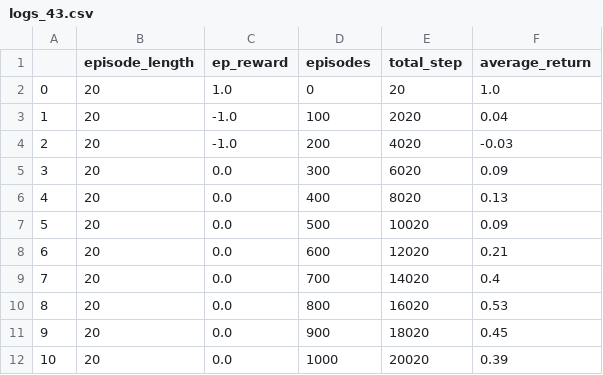
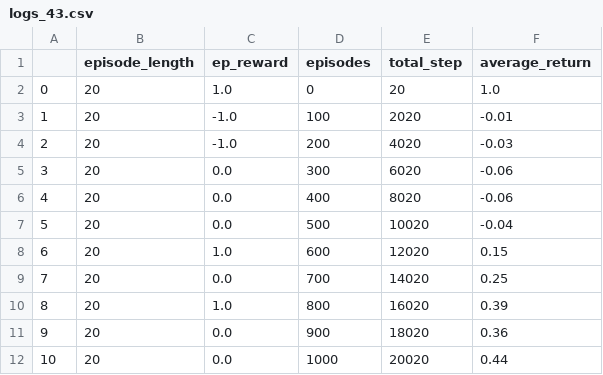
Before and after one commit to SpringNuance/Reinforcement-Learning-Project, a CSV file: results/SandingEnvEasy/ddpg/logging/logs_43.csv, drawn as a sheet.

```diff
--- a/results/SandingEnvEasy/ddpg/logging/logs_43.csv
+++ b/results/SandingEnvEasy/ddpg/logging/logs_43.csv
@@ -2,11 +2,11 @@
 0,20,1.0,0,20,1.0
-1,20,-1.0,100,2020,0.04
+1,20,-1.0,100,2020,-0.01
 2,20,-1.0,200,4020,-0.03
-3,20,0.0,300,6020,0.09
-4,20,0.0,400,8020,0.13
-5,20,0.0,500,10020,0.09
-6,20,0.0,600,12020,0.21
-7,20,0.0,700,14020,0.4
-8,20,0.0,800,16020,0.53
-9,20,0.0,900,18020,0.45
-10,20,0.0,1000,20020,0.39
+3,20,0.0,300,6020,-0.06
+4,20,0.0,400,8020,-0.06
+5,20,0.0,500,10020,-0.04
+6,20,1.0,600,12020,0.15
+7,20,0.0,700,14020,0.25
+8,20,1.0,800,16020,0.39
+9,20,0.0,900,18020,0.36
+10,20,0.0,1000,20020,0.44
```
Also changed, not shown: results/SandingEnvEasy/ddpg/logging/logs_0.csv, 22 other files.
